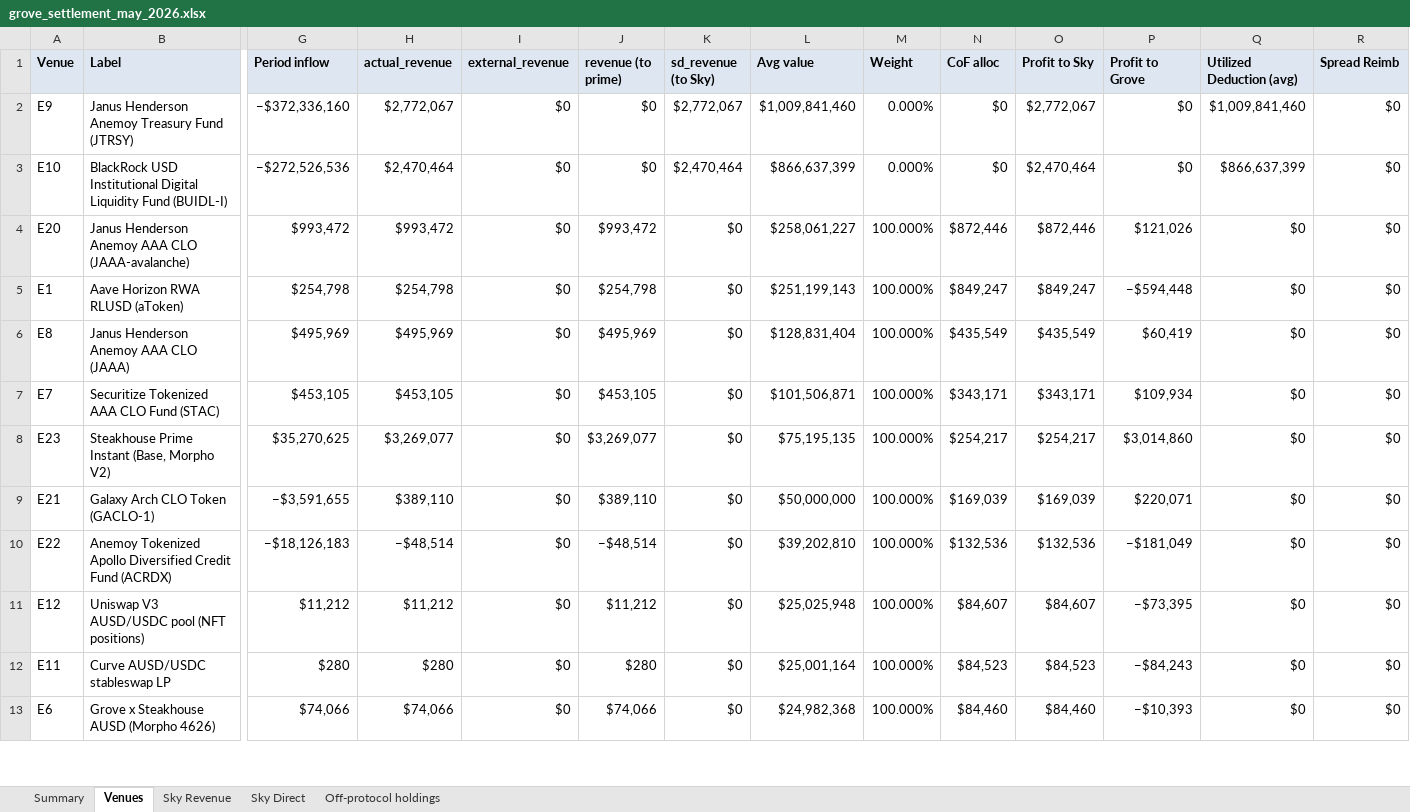
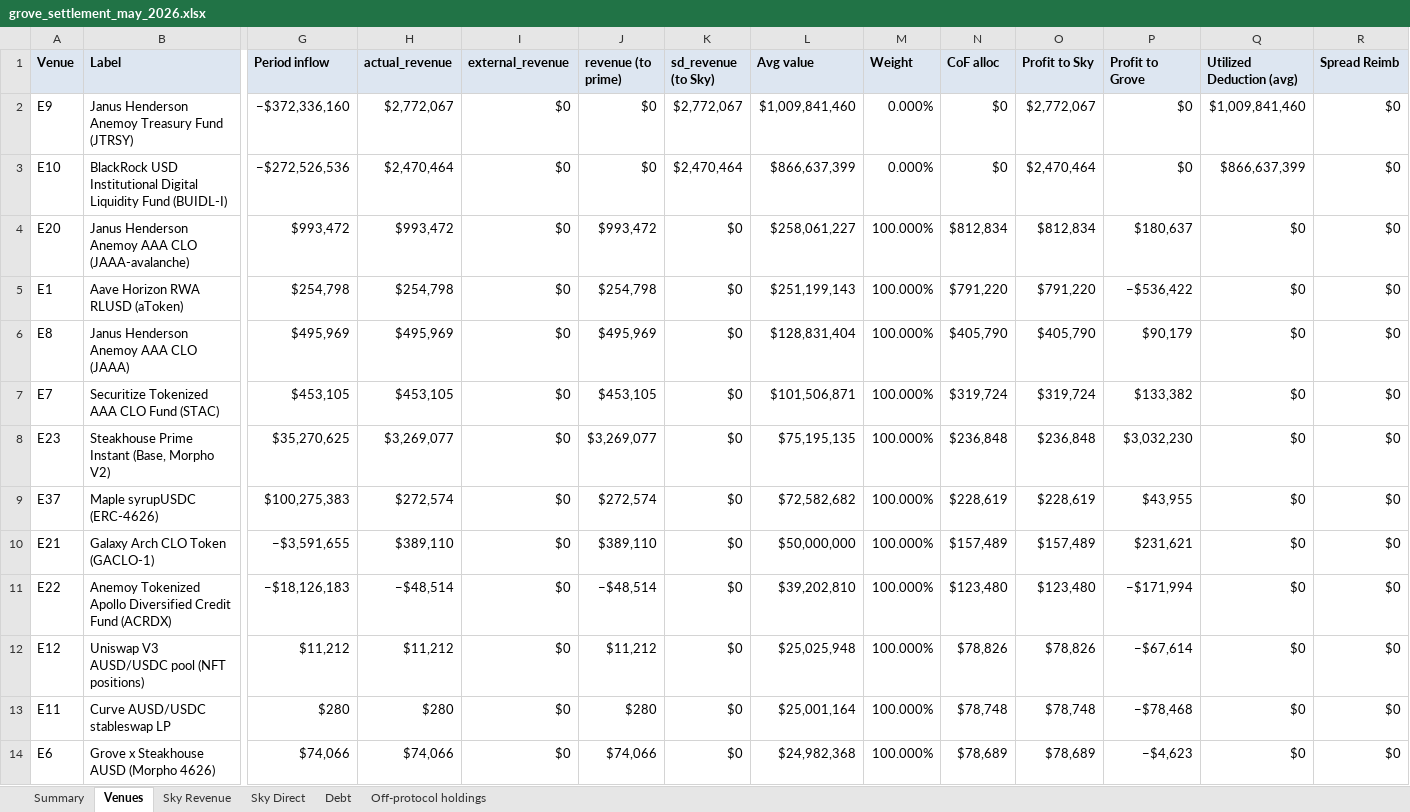
Before and after one commit to soterlabs/settlement-reports, an Excel workbook: reports/grove/2026-05/grove_settlement_may_2026.xlsx, sheet Venues, drawn as a sheet; only a part is shown, gaps mark what is left out; values as stored, in another font and other column widths than the file's, no borders; addresses are those after the commit; rows hold the shown columns only; the diff covers the shown part only; the diff names each change by its address in the sheet, - before the commit and + after, or states it on an @@ line.

```diff
--- a/reports/grove/2026-05/grove_settlement_may_2026.xlsx (sheet Venues)
+++ b/reports/grove/2026-05/grove_settlement_may_2026.xlsx (sheet Venues)
+sheet tab: Debt
-N4 (CoF alloc): $872,446
+N4 (CoF alloc): $812,834
-O4 (Profit to Sky): $872,446
+O4 (Profit to Sky): $812,834
-P4 (Profit to Grove): $121,026
+P4 (Profit to Grove): $180,637
-N5 (CoF alloc): $849,247
+N5 (CoF alloc): $791,220
-O5 (Profit to Sky): $849,247
+O5 (Profit to Sky): $791,220
-P5 (Profit to Grove): −$594,448
+P5 (Profit to Grove): −$536,422
-N6 (CoF alloc): $435,549
+N6 (CoF alloc): $405,790
-O6 (Profit to Sky): $435,549
+O6 (Profit to Sky): $405,790
-P6 (Profit to Grove): $60,419
+P6 (Profit to Grove): $90,179
-N7 (CoF alloc): $343,171
+N7 (CoF alloc): $319,724
-O7 (Profit to Sky): $343,171
+O7 (Profit to Sky): $319,724
-P7 (Profit to Grove): $109,934
+P7 (Profit to Grove): $133,382
-N8 (CoF alloc): $254,217
+N8 (CoF alloc): $236,848
-O8 (Profit to Sky): $254,217
+O8 (Profit to Sky): $236,848
-P8 (Profit to Grove): $3,014,860
+P8 (Profit to Grove): $3,032,230
+row 9: E37 | Maple syrupUSDC (ERC-4626) | $100,275,383 | $272,574 | $0 | $272,574 | $0 | $72,582,682 | 100.000% | $228,619 | $228,619 | $43,955 | $0 | $0
-N10 (CoF alloc): $169,039
+N10 (CoF alloc): $157,489
-O10 (Profit to Sky): $169,039
+O10 (Profit to Sky): $157,489
-P10 (Profit to Grove): $220,071
+P10 (Profit to Grove): $231,621
-N11 (CoF alloc): $132,536
+N11 (CoF alloc): $123,480
-O11 (Profit to Sky): $132,536
+O11 (Profit to Sky): $123,480
-P11 (Profit to Grove): −$181,049
+P11 (Profit to Grove): −$171,994
-N12 (CoF alloc): $84,607
+N12 (CoF alloc): $78,826
-O12 (Profit to Sky): $84,607
+O12 (Profit to Sky): $78,826
-P12 (Profit to Grove): −$73,395
+P12 (Profit to Grove): −$67,614
-N13 (CoF alloc): $84,523
+N13 (CoF alloc): $78,748
-O13 (Profit to Sky): $84,523
+O13 (Profit to Sky): $78,748
-P13 (Profit to Grove): −$84,243
+P13 (Profit to Grove): −$78,468
-N14 (CoF alloc): $84,460
+N14 (CoF alloc): $78,689
-O14 (Profit to Sky): $84,460
+O14 (Profit to Sky): $78,689
-P14 (Profit to Grove): −$10,393
+P14 (Profit to Grove): −$4,623
```
Also changed, not shown: 2 added rows and 12 edited cells elsewhere in this sheet, sheet Summary, reports/grove/2026-01/grove_settlement_january_2026.xlsx, reports/grove/2026-02/grove_settlement_february_2026.xlsx, 7 other files.
